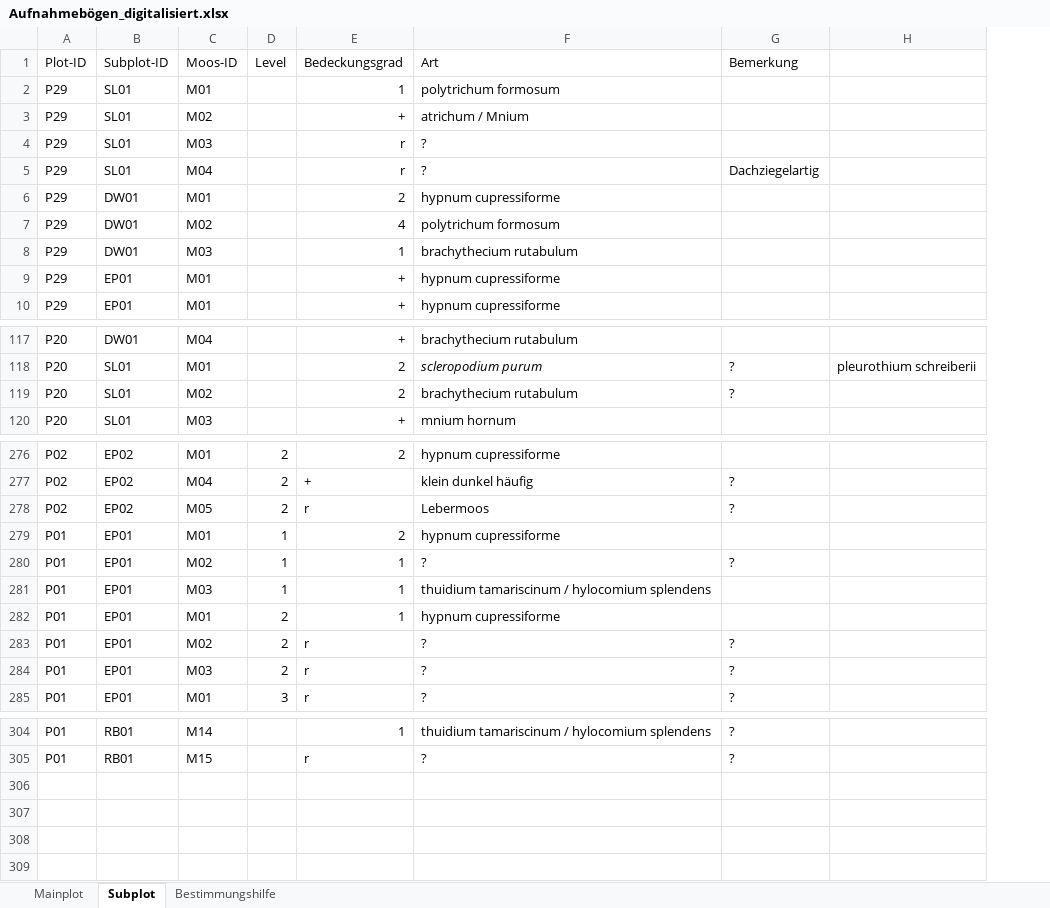
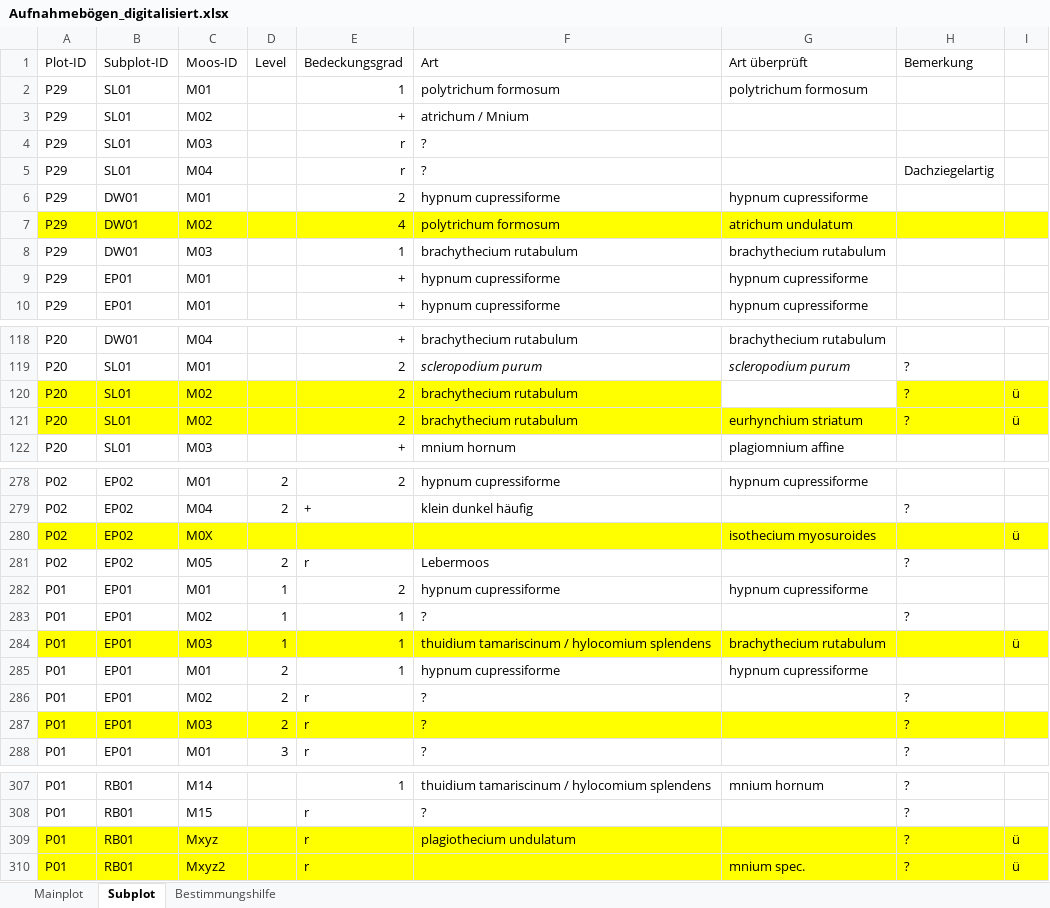
Before and after one commit to GeoMOER-Students-Space/Envimaster-BioGeo, an Excel workbook: Aufnahmebogen/Aufnahmebögen_digitalisiert.xlsx, sheet Subplot, drawn as a sheet; only a part is shown, gaps mark what is left out; values as stored, in another font and other column widths than the file's, no borders; removed rows and columns are numbered as before the commit, all else as after; the diff covers the shown part only; the diff names each change by its address in the sheet, - before the commit and + after, or states it on an @@ line.

Commit message:
Update Aufnahmebögen_digitalisiert.xlsx

```diff
--- a/Aufnahmebogen/Aufnahmebögen_digitalisiert.xlsx (sheet Subplot)
+++ b/Aufnahmebogen/Aufnahmebögen_digitalisiert.xlsx (sheet Subplot)
+column G (Art überprüft), rows 2-10: polytrichum formosum |  |  |  | hypnum cupressiforme | atrichum undulatum | brachythecium rutabulum | hypnum cupressiforme | hypnum cupressiforme; rows 118-119: brachythecium rutabulum | scleropodium purum; row 122: plagiomnium affine; row 278: hypnum cupressiforme; rows 282-285: hypnum cupressiforme |  | brachythecium rutabulum | hypnum cupressiforme; row 307: mnium hornum
-column H, row 118: pleurothium schreiberii
+column I, row 120: ü; row 284: ü
-A7:F7 fill: none
+A7:F7 fill: #FFFF00
-H7 fill: none
+H7 fill: #FFFF00
-A120:F120 fill: none
+A120:F120 fill: #FFFF00
-H120 fill: none
+H120 fill: #FFFF00
+row 121: P20 | SL01 | M02 |  | 2 | brachythecium rutabulum | eurhynchium striatum | ? | ü
+row 280: P02 | EP02 | M0X |  |  |  | isothecium myosuroides |  | ü
-A284:F284 fill: none
+A284:F284 fill: #FFFF00
-H284 fill: none
+H284 fill: #FFFF00
-A287:F287 fill: none
+A287:F287 fill: #FFFF00
-H287 fill: none
+H287 fill: #FFFF00
+row 309: P01 | RB01 | Mxyz |  | r | plagiothecium undulatum |  | ? | ü
+row 310: P01 | RB01 | Mxyz2 |  | r |  | mnium spec. | ? | ü
```
Also changed, not shown: 1 added row, 9 edited cells and cell formats elsewhere in this sheet.
